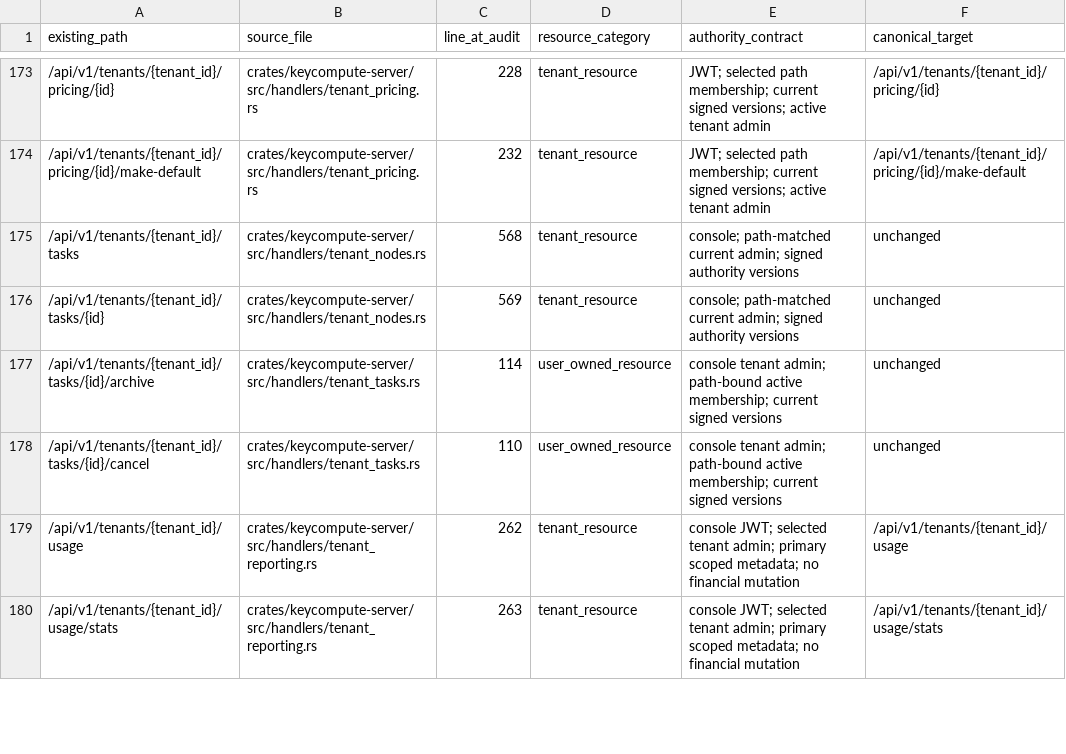
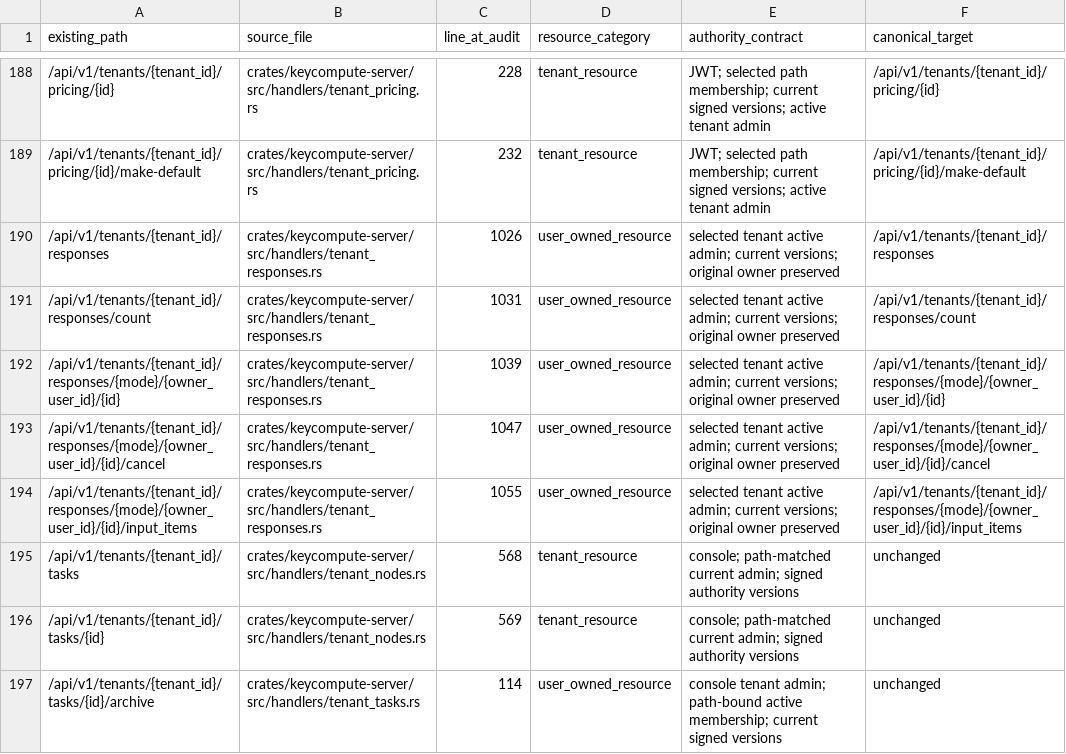
Before and after one commit to keycompute/keycompute, a TSV file: docs/tenant-route-inventory.tsv, drawn as a sheet; only a part is shown, gaps mark what is left out; the shorter side is filled out with more unchanged rows; the diff covers the shown part only; the diff names each change by its address in the sheet, - before the commit and + after, or states it on an @@ line.

Commit message:
feat(tenant): manage local Responses and conversations with audited ownership
Add explicit tenant-admin and root support resource control, current signed authority and expiry, original-owner locking, exact revisions and atomic audit. Preserve personal boundaries and encode opaque client selectors. Keep native account-pool administration separate.

Reproduce and fix accepted SSE event persistence after global user suspension without reopening public replay or changing billing ownership. Verify 2577 native workspace tests, strict all-target/all-feature Clippy, all-target and WASM gates. No production state or deployment changed.

```diff
--- a/docs/tenant-route-inventory.tsv
+++ b/docs/tenant-route-inventory.tsv
+row 190: /api/v1/tenants/{tenant_id}/responses | crates/keycompute-server/src/handlers/tenant_responses.rs | 1026 | user_owned_resource | selected tenant active admin; current versions; original owner preserved | /api/v1/tenants/{tenant_id}/responses
+row 191: /api/v1/tenants/{tenant_id}/responses/count | crates/keycompute-server/src/handlers/tenant_responses.rs | 1031 | user_owned_resource | selected tenant active admin; current versions; original owner preserved | /api/v1/tenants/{tenant_id}/responses/count
+row 192: /api/v1/tenants/{tenant_id}/responses/{mode}/{owner_user_id}/{id} | crates/keycompute-server/src/handlers/tenant_responses.rs | 1039 | user_owned_resource | selected tenant active admin; current versions; original owner preserved | /api/v1/tenants/{tenant_id}/responses/{mode}/{owner_user_id}/{id}
+row 193: /api/v1/tenants/{tenant_id}/responses/{mode}/{owner_user_id}/{id}/cancel | crates/keycompute-server/src/handlers/tenant_responses.rs | 1047 | user_owned_resource | selected tenant active admin; current versions; original owner preserved | /api/v1/tenants/{tenant_id}/responses/{mode}/{owner_user_id}/{id}/cancel
+row 194: /api/v1/tenants/{tenant_id}/responses/{mode}/{owner_user_id}/{id}/input_items | crates/keycompute-server/src/handlers/tenant_responses.rs | 1055 | user_owned_resource | selected tenant active admin; current versions; original owner preserved | /api/v1/tenants/{tenant_id}/responses/{mode}/{owner_user_id}/{id}/input_items
```
Also changed, not shown: 15 added rows elsewhere in this file, 14 other files.
